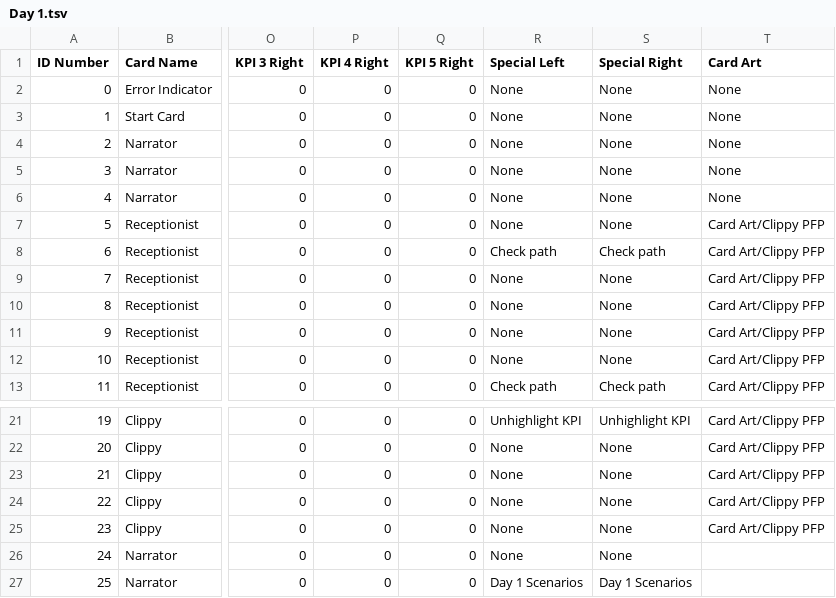
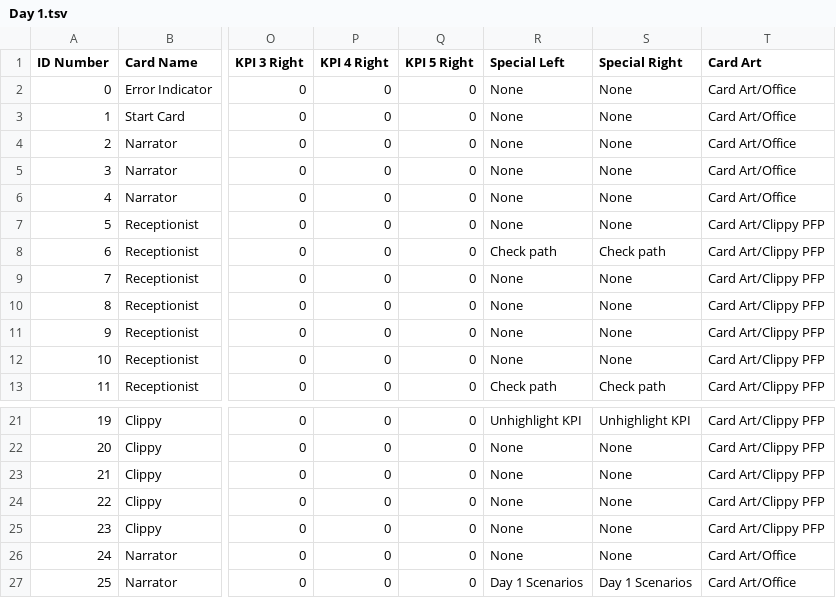
Before and after one commit to wliu1999/occult, a TSV file: Assets/Resources/Cards/Day 1.tsv, drawn as a sheet; only a part is shown, gaps mark what is left out; the diff names each change by its address in the sheet, - before the commit and + after, or states it on an @@ line.

```diff
--- a/Assets/Resources/Cards/Day 1.tsv
+++ b/Assets/Resources/Cards/Day 1.tsv
-T2:T6 (Card Art): None
+T2:T6 (Card Art): Card Art/Office
-T26:T27 (Card Art): (empty)
+T26:T27 (Card Art): Card Art/Office
```
Also changed, not shown: Assets/Resources/Cards/Day 1 Scenarios.tsv, Assets/Resources/Cards/Intro.tsv, 31 other files.
